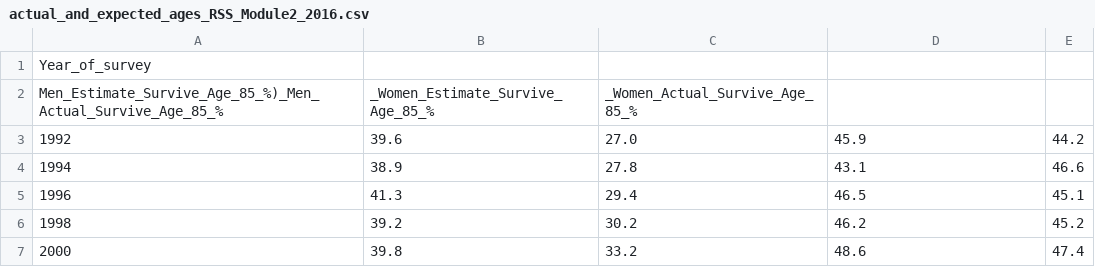
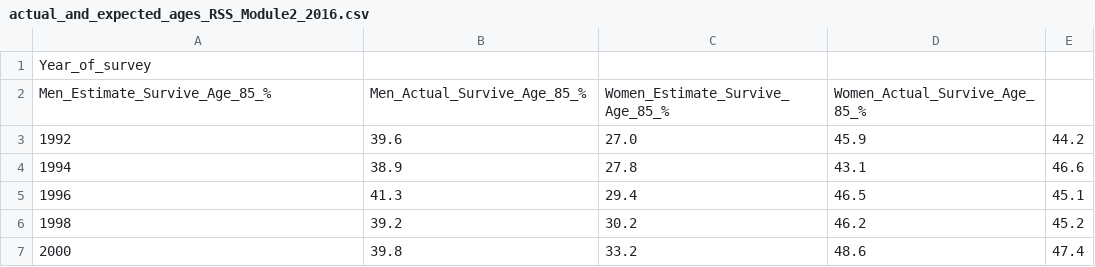
Before and after one commit to chriswmann/datasets, a CSV file: actual_and_expected_ages_RSS_Module2_2016.csv, drawn as a sheet; removed rows and columns are numbered as before the commit, all else as after; the diff names each change by its address in the sheet, - before the commit and + after, or states it on an @@ line.

Commit message:
Better RSS Mod 2 2016 Headers

```diff
--- a/actual_and_expected_ages_RSS_Module2_2016.csv
+++ b/actual_and_expected_ages_RSS_Module2_2016.csv
-row 2: Men_Estimate_Survive_Age_85_%)_Men_Actual_Survive_Age_85_% | _Women_Estimate_Survive_Age_85_% | _Women_Actual_Survive_Age_85_%
+row 2: Men_Estimate_Survive_Age_85_% | Men_Actual_Survive_Age_85_% | Women_Estimate_Survive_Age_85_% | Women_Actual_Survive_Age_85_%
```
